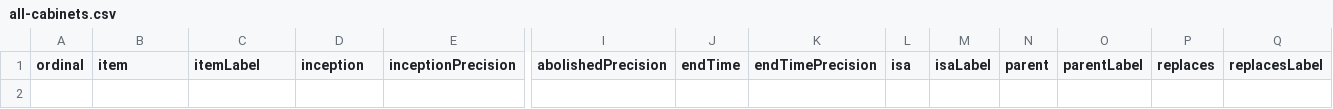
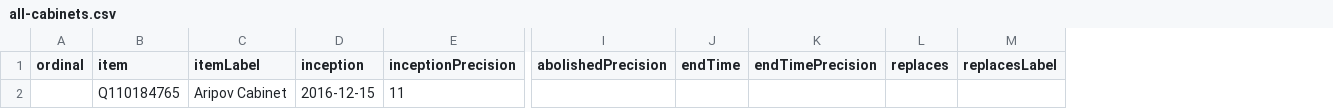
Before and after one commit to every-politician-scrapers/uzbekistan-ministers, a CSV file: wikidata/results/all-cabinets.csv, drawn as a sheet; only a part is shown, gaps mark what is left out; removed rows and columns are numbered as before the commit, all else as after; rows hold the shown columns only; the diff names each change by its address in the sheet, - before the commit and + after, or states it on an @@ line.

Commit message:
Run SPARQL queries

```diff
--- a/wikidata/results/all-cabinets.csv
+++ b/wikidata/results/all-cabinets.csv
-column L (isa), empty
-column M (isaLabel), empty
-column N (parent), empty
-column O (parentLabel), empty
+row 2:  | Q110184765 | Aripov Cabinet | 2016-12-15 | 11
```
